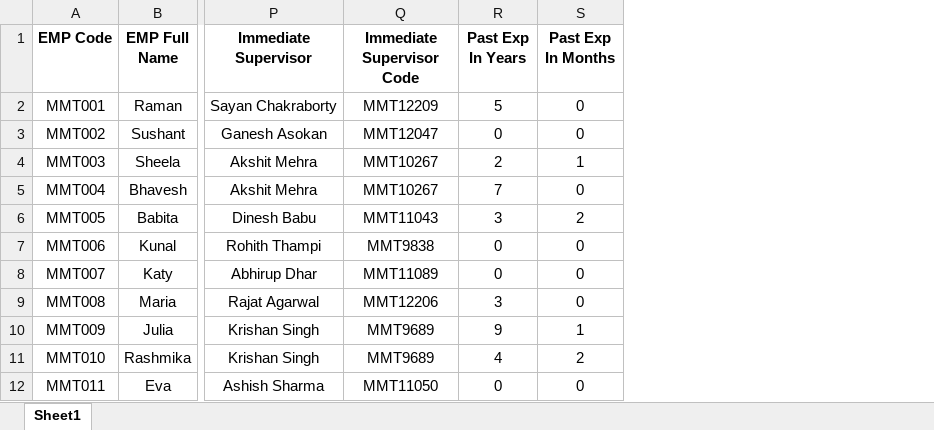
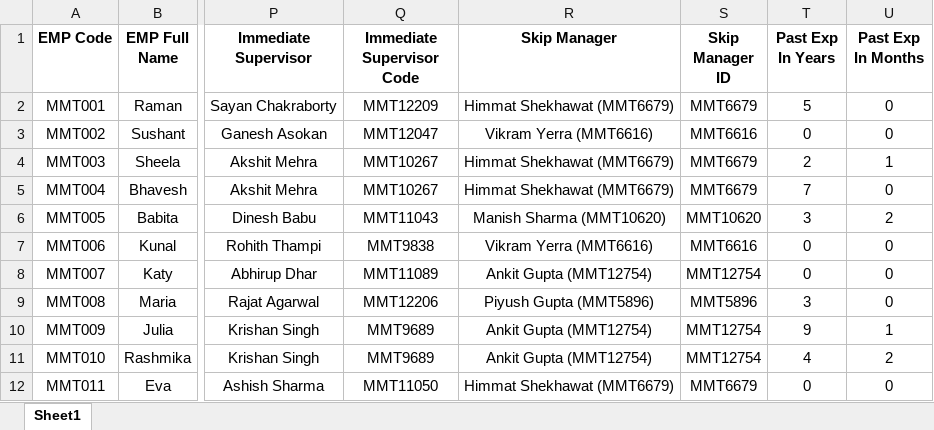
Before and after one commit to armeenkaur/MyCareer-Agent-a-thon, an Excel workbook: data/Employee Darwin.xlsx, sheet Sheet1, drawn as a sheet; only a part is shown, gaps mark what is left out; values as stored, in another font and other column widths than the file's, no borders; the diff names each change by its address in the sheet, - before the commit and + after, or states it on an @@ line.

```diff
--- a/data/Employee Darwin.xlsx (sheet Sheet1)
+++ b/data/Employee Darwin.xlsx (sheet Sheet1)
+column R (Skip Manager), rows 2-12: Himmat Shekhawat (MMT6679) | Vikram Yerra (MMT6616) | Himmat Shekhawat (MMT6679) | Himmat Shekhawat (MMT6679) | Manish Sharma (MMT10620) | Vikram Yerra (MMT6616) | Ankit Gupta (MMT12754) | Piyush Gupta (MMT5896) | Ankit Gupta (MMT12754) | Ankit Gupta (MMT12754) | Himmat Shekhawat (MMT6679)
+column S (Skip Manager ID), rows 2-12: MMT6679 | MMT6616 | MMT6679 | MMT6679 | MMT10620 | MMT6616 | MMT12754 | MMT5896 | MMT12754 | MMT12754 | MMT6679
```
Also changed, not shown: data/MyCareer_Process Flow.xlsx, 4 other files.
